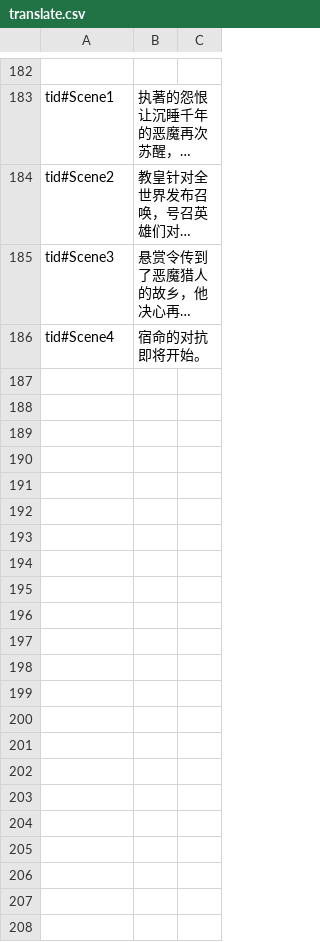
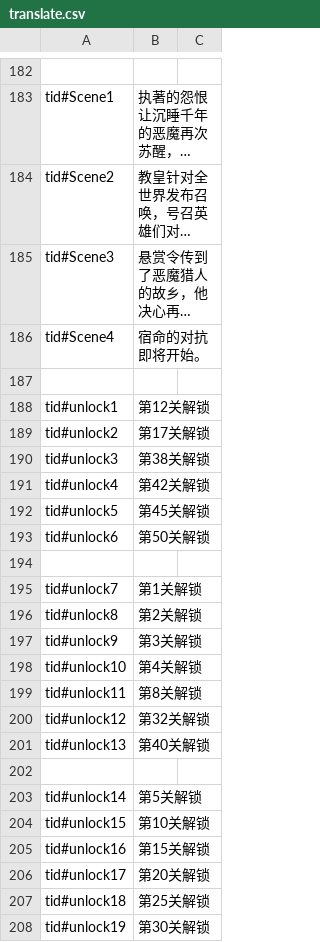
Before and after one commit to 1097195326/CompanyWork, a CSV file: SwampAttack/Resources/config/translate.csv, drawn as a sheet; only a part is shown, gaps mark what is left out; long unchanged cells end in …; the diff names each change by its address in the sheet, - before the commit and + after, or states it on an @@ line.

```diff
--- a/SwampAttack/Resources/config/translate.csv
+++ b/SwampAttack/Resources/config/translate.csv
+row 187: (empty)
+row 188: tid#unlock1 | 第12关解锁
+row 189: tid#unlock2 | 第17关解锁
+row 190: tid#unlock3 | 第38关解锁
+row 191: tid#unlock4 | 第42关解锁
+row 192: tid#unlock5 | 第45关解锁
+row 193: tid#unlock6 | 第50关解锁
+row 194: (empty)
+row 195: tid#unlock7 | 第1关解锁
+row 196: tid#unlock8 | 第2关解锁
+row 197: tid#unlock9 | 第3关解锁
+row 198: tid#unlock10 | 第4关解锁
+row 199: tid#unlock11 | 第8关解锁
+row 200: tid#unlock12 | 第32关解锁
+row 201: tid#unlock13 | 第40关解锁
+row 202: (empty)
+row 203: tid#unlock14 | 第5关解锁
+row 204: tid#unlock15 | 第10关解锁
+row 205: tid#unlock16 | 第15关解锁
+row 206: tid#unlock17 | 第20关解锁
+row 207: tid#unlock18 | 第25关解锁
+row 208: tid#unlock19 | 第30关解锁
```
Also changed, not shown: SwampAttack/Resources/config/building.csv, SwampAttack/Resources/config/daoju.csv, 14 other files.
